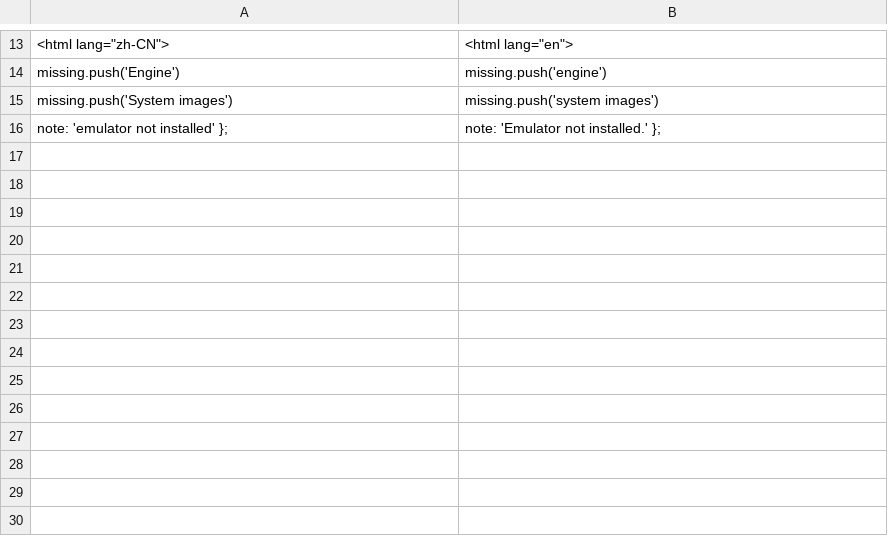
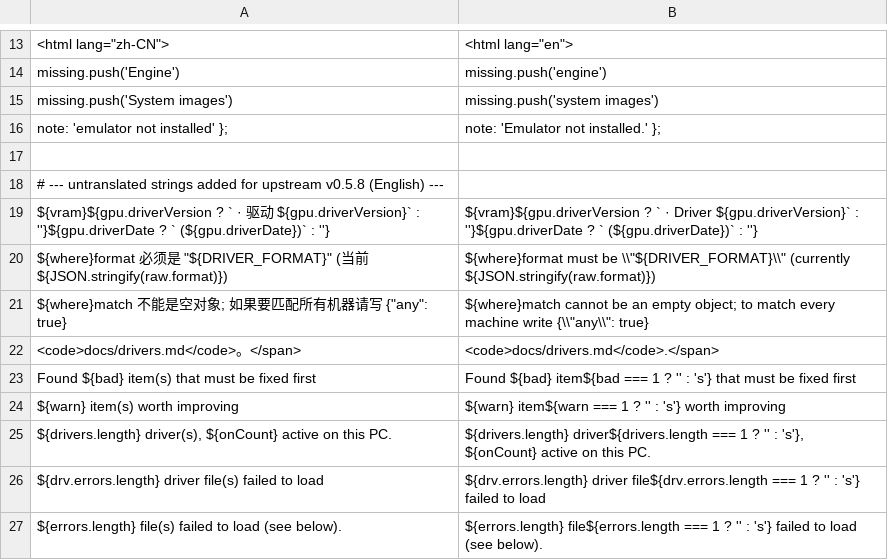
Before and after one commit to soeadeboee/apkstart-english, a TSV file: locales/fixes.tsv, drawn as a sheet; only a part is shown, gaps mark what is left out.

Commit message:
feat: English UI for ApkStart v0.5.8
Adds 242 strings for the checkup auto-config, JSON drivers, driver validation, resource allocation and data-partition expansion, translates the built-in example drivers, and rebuilds the patch for 52 files (1,507 catalog rows, 6,780 replacements).

```diff
--- a/locales/fixes.tsv
+++ b/locales/fixes.tsv
@@ -16 +16,12 @@ missing.push('System images')	missing.push('system images')
 note: 'emulator not installed' };	note: 'Emulator not installed.' };
+
+# --- untranslated strings added for upstream v0.5.8 (English) ---
+${vram}${gpu.driverVersion ? ` · 驱动 ${gpu.driverVersion}` : ''}${gpu.driverDate ? ` (${gpu.driverDate})` : ''}	${vram}${gpu.driverVersion ? ` · Driver ${gpu.driverVersion}` : ''}${gpu.driverDate ? ` (${gpu.driverDate})` : ''}
+${where}format 必须是 "${DRIVER_FORMAT}" (当前 ${JSON.stringify(raw.format)})	${where}format must be \\"${DRIVER_FORMAT}\\" (currently ${JSON.stringify(raw.format)})
+${where}match 不能是空对象; 如果要匹配所有机器请写 {"any": true}	${where}match cannot be an empty object; to match every machine write {\\"any\\": true}
+<code>docs/drivers.md</code>。</span>	<code>docs/drivers.md</code>.</span>
+Found ${bad} item(s) that must be fixed first	Found ${bad} item${bad === 1 ? '' : 's'} that must be fixed first
+${warn} item(s) worth improving	${warn} item${warn === 1 ? '' : 's'} worth improving
+${drivers.length} driver(s), ${onCount} active on this PC.	${drivers.length} driver${drivers.length === 1 ? '' : 's'}, ${onCount} active on this PC.
+${drv.errors.length} driver file(s) failed to load	${drv.errors.length} driver file${drv.errors.length === 1 ? '' : 's'} failed to load
+ ${errors.length} file(s) failed to load (see below).	 ${errors.length} file${errors.length === 1 ? '' : 's'} failed to load (see below).
```
Also changed, not shown: locales/main.tsv, 45 other files.
